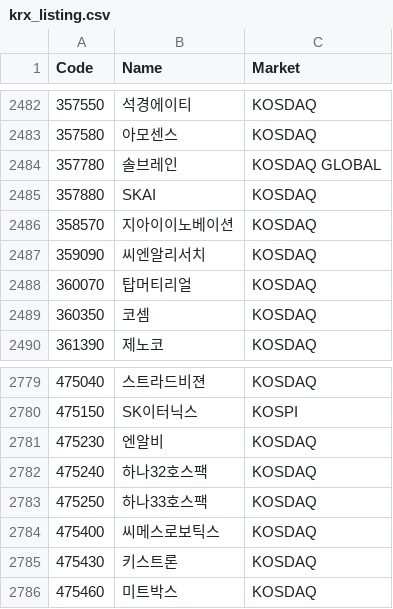
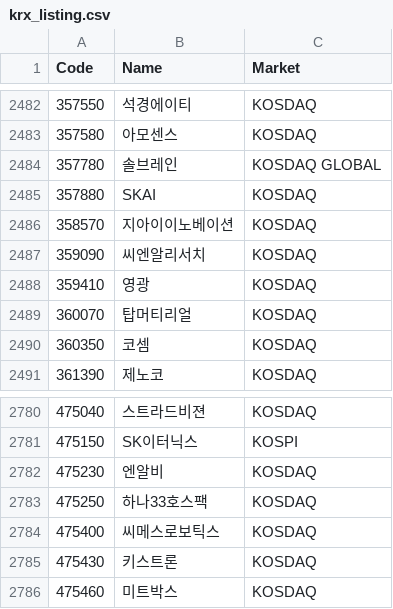
Before and after one commit to shinkiyeol9814-droid/stockapp, a CSV file: data/listing/krx_listing.csv, drawn as a sheet; only a part is shown, gaps mark what is left out.

```diff
--- a/data/listing/krx_listing.csv
+++ b/data/listing/krx_listing.csv
@@ -2487,2 +2487,3 @@ Code,Name,Market
 359090,씨엔알리서치,KOSDAQ
+359410,영광,KOSDAQ
 360070,탑머티리얼,KOSDAQ
@@ -2781,3 +2782,2 @@ Code,Name,Market
 475230,엔알비,KOSDAQ
-475240,하나32호스팩,KOSDAQ
 475250,하나33호스팩,KOSDAQ
```
Also changed, not shown: data/listing/krx_industry.csv, 6 other files.
